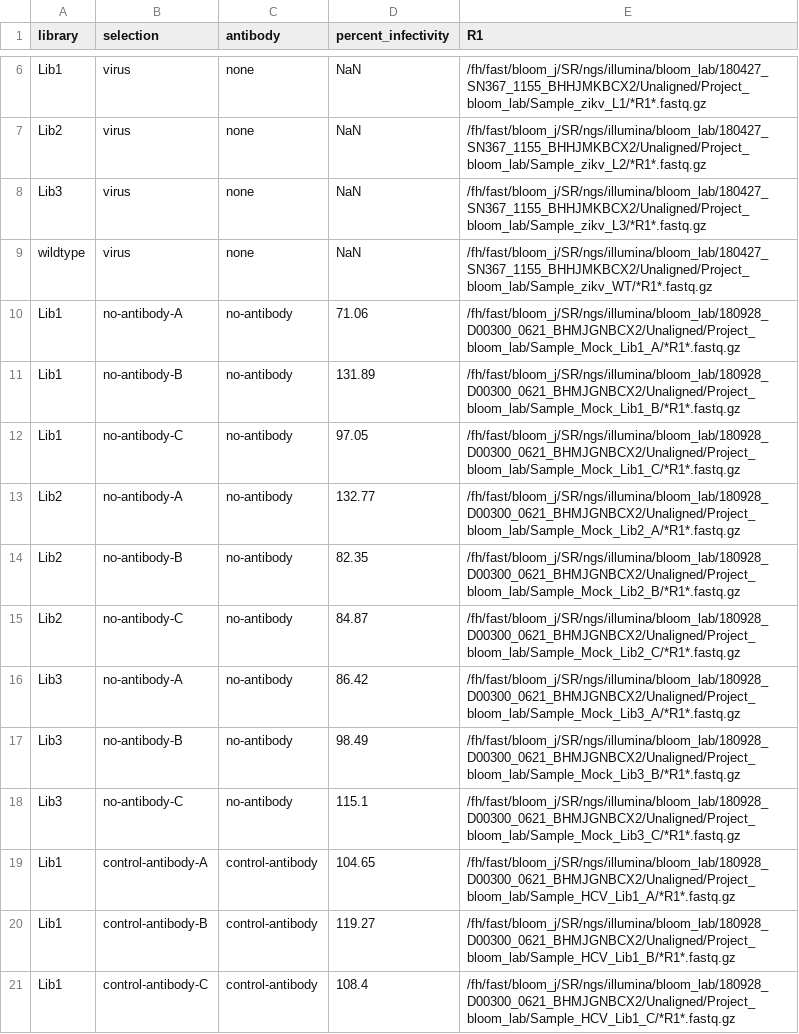
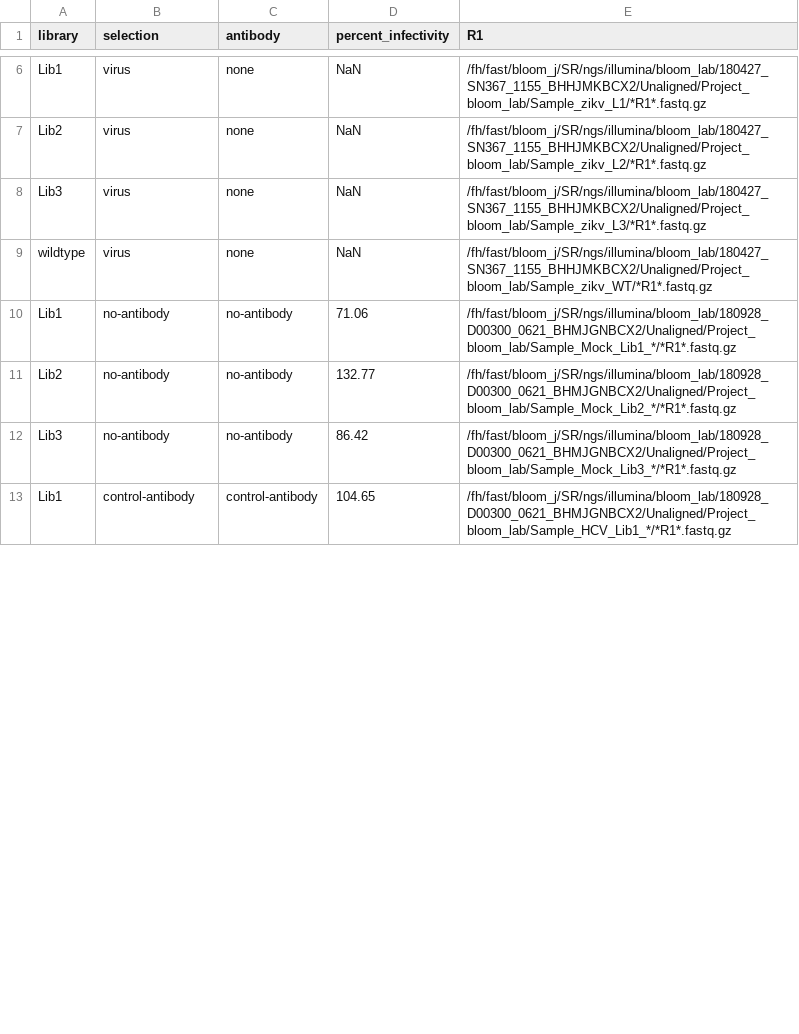
Before and after one commit to jbloomlab/ZIKV_DMS_with_EvansLab, a CSV file: data/samplelist.csv, drawn as a sheet; only a part is shown, gaps mark what is left out; the diff covers the shown part only.

```diff
--- a/data/samplelist.csv
+++ b/data/samplelist.csv
@@ -9,13 +9,5 @@ Lib3,virus,none,NaN,/fh/fast/bloom_j/SR/ngs/illumina/bloom_lab/180427_SN367_1155
 wildtype,virus,none,NaN,/fh/fast/bloom_j/SR/ngs/illumina/bloom_lab/180427_SN367_1155_BHHJMKBCX2/Unaligned/Project_bloom_lab/Sample_zikv_WT/*R1*.fastq.gz
-Lib1,no-antibody-A,no-antibody,71.06,/fh/fast/bloom_j/SR/ngs/illumina/bloom_lab/180928_D00300_0621_BHMJGNBCX2/Unaligned/Project_bloom_lab/Sample_Mock_Lib1_A/*R1*.fastq.gz
-Lib1,no-antibody-B,no-antibody,131.89,/fh/fast/bloom_j/SR/ngs/illumina/bloom_lab/180928_D00300_0621_BHMJGNBCX2/Unaligned/Project_bloom_lab/Sample_Mock_Lib1_B/*R1*.fastq.gz
-Lib1,no-antibody-C,no-antibody,97.05,/fh/fast/bloom_j/SR/ngs/illumina/bloom_lab/180928_D00300_0621_BHMJGNBCX2/Unaligned/Project_bloom_lab/Sample_Mock_Lib1_C/*R1*.fastq.gz
-Lib2,no-antibody-A,no-antibody,132.77,/fh/fast/bloom_j/SR/ngs/illumina/bloom_lab/180928_D00300_0621_BHMJGNBCX2/Unaligned/Project_bloom_lab/Sample_Mock_Lib2_A/*R1*.fastq.gz
-Lib2,no-antibody-B,no-antibody,82.35,/fh/fast/bloom_j/SR/ngs/illumina/bloom_lab/180928_D00300_0621_BHMJGNBCX2/Unaligned/Project_bloom_lab/Sample_Mock_Lib2_B/*R1*.fastq.gz
-Lib2,no-antibody-C,no-antibody,84.87,/fh/fast/bloom_j/SR/ngs/illumina/bloom_lab/180928_D00300_0621_BHMJGNBCX2/Unaligned/Project_bloom_lab/Sample_Mock_Lib2_C/*R1*.fastq.gz
-Lib3,no-antibody-A,no-antibody,86.42,/fh/fast/bloom_j/SR/ngs/illumina/bloom_lab/180928_D00300_0621_BHMJGNBCX2/Unaligned/Project_bloom_lab/Sample_Mock_Lib3_A/*R1*.fastq.gz
-Lib3,no-antibody-B,no-antibody,98.49,/fh/fast/bloom_j/SR/ngs/illumina/bloom_lab/180928_D00300_0621_BHMJGNBCX2/Unaligned/Project_bloom_lab/Sample_Mock_Lib3_B/*R1*.fastq.gz
-Lib3,no-antibody-C,no-antibody,115.1,/fh/fast/bloom_j/SR/ngs/illumina/bloom_lab/180928_D00300_0621_BHMJGNBCX2/Unaligned/Project_bloom_lab/Sample_Mock_Lib3_C/*R1*.fastq.gz
-Lib1,control-antibody-A,control-antibody,104.65,/fh/fast/bloom_j/SR/ngs/illumina/bloom_lab/180928_D00300_0621_BHMJGNBCX2/Unaligned/Project_bloom_lab/Sample_HCV_Lib1_A/*R1*.fastq.gz
-Lib1,control-antibody-B,control-antibody,119.27,/fh/fast/bloom_j/SR/ngs/illumina/bloom_lab/180928_D00300_0621_BHMJGNBCX2/Unaligned/Project_bloom_lab/Sample_HCV_Lib1_B/*R1*.fastq.gz
-Lib1,control-antibody-C,control-antibody,108.4,/fh/fast/bloom_j/SR/ngs/illumina/bloom_lab/180928_D00300_0621_BHMJGNBCX2/Unaligned/Project_bloom_lab/Sample_HCV_Lib1_C/*R1*.fastq.gz
+Lib1,no-antibody,no-antibody,71.06,/fh/fast/bloom_j/SR/ngs/illumina/bloom_lab/180928_D00300_0621_BHMJGNBCX2/Unaligned/Project_bloom_lab/Sample_Mock_Lib1_*/*R1*.fastq.gz
+Lib2,no-antibody,no-antibody,132.77,/fh/fast/bloom_j/SR/ngs/illumina/bloom_lab/180928_D00300_0621_BHMJGNBCX2/Unaligned/Project_bloom_lab/Sample_Mock_Lib2_*/*R1*.fastq.gz
+Lib3,no-antibody,no-antibody,86.42,/fh/fast/bloom_j/SR/ngs/illumina/bloom_lab/180928_D00300_0621_BHMJGNBCX2/Unaligned/Project_bloom_lab/Sample_Mock_Lib3_*/*R1*.fastq.gz
+Lib1,control-antibody,control-antibody,104.65,/fh/fast/bloom_j/SR/ngs/illumina/bloom_lab/180928_D00300_0621_BHMJGNBCX2/Unaligned/Project_bloom_lab/Sample_HCV_Lib1_*/*R1*.fastq.gz
```
Also changed, not shown: 16 removed rows and 16 edited cells elsewhere in this file, 2 other files.
